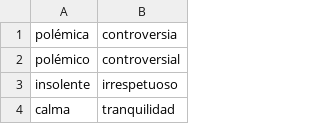
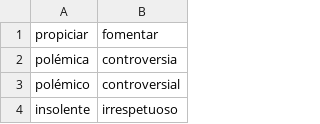
Before and after one commit to fbalbachan/TecnoNews, a CSV file: prototype/resources/synonyms.csv, drawn as a sheet; only a part is shown; the shorter side is filled out with more unchanged rows; the diff names each change by its address in the sheet, - before the commit and + after, or states it on an @@ line.

Commit message:
added resource synonyms and stopwords

```diff
--- a/prototype/resources/synonyms.csv
+++ b/prototype/resources/synonyms.csv
+row 1: propiciar | fomentar
```
Also changed, not shown: 1 other file.
